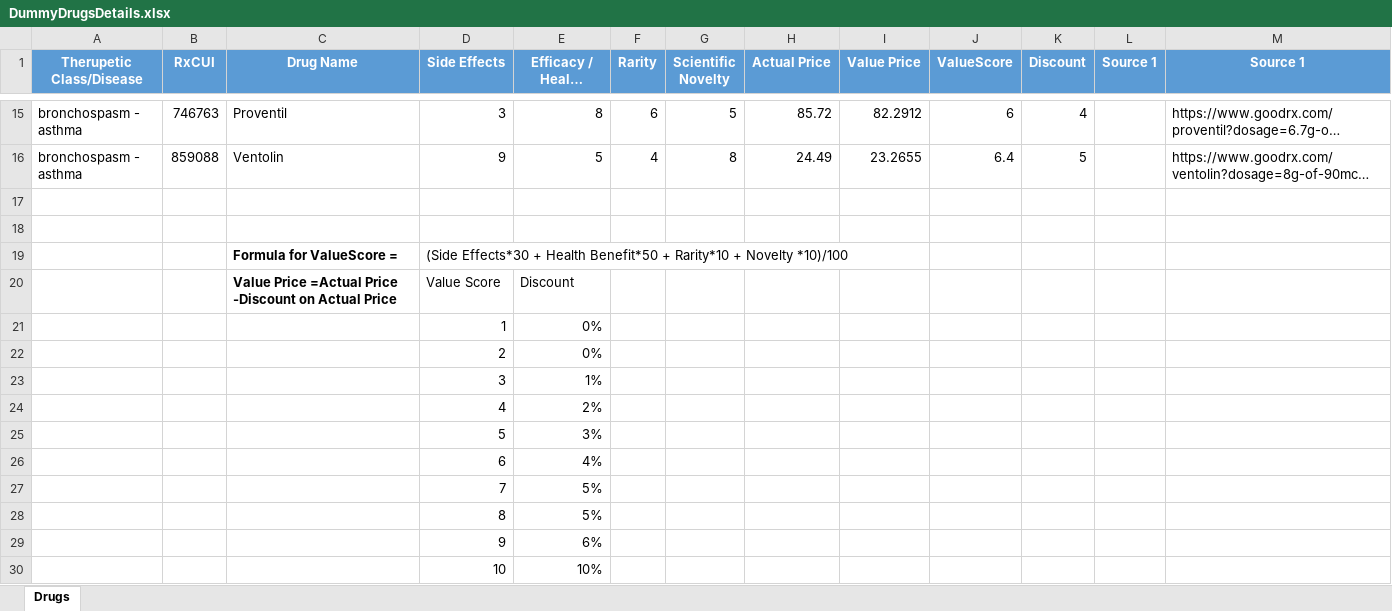
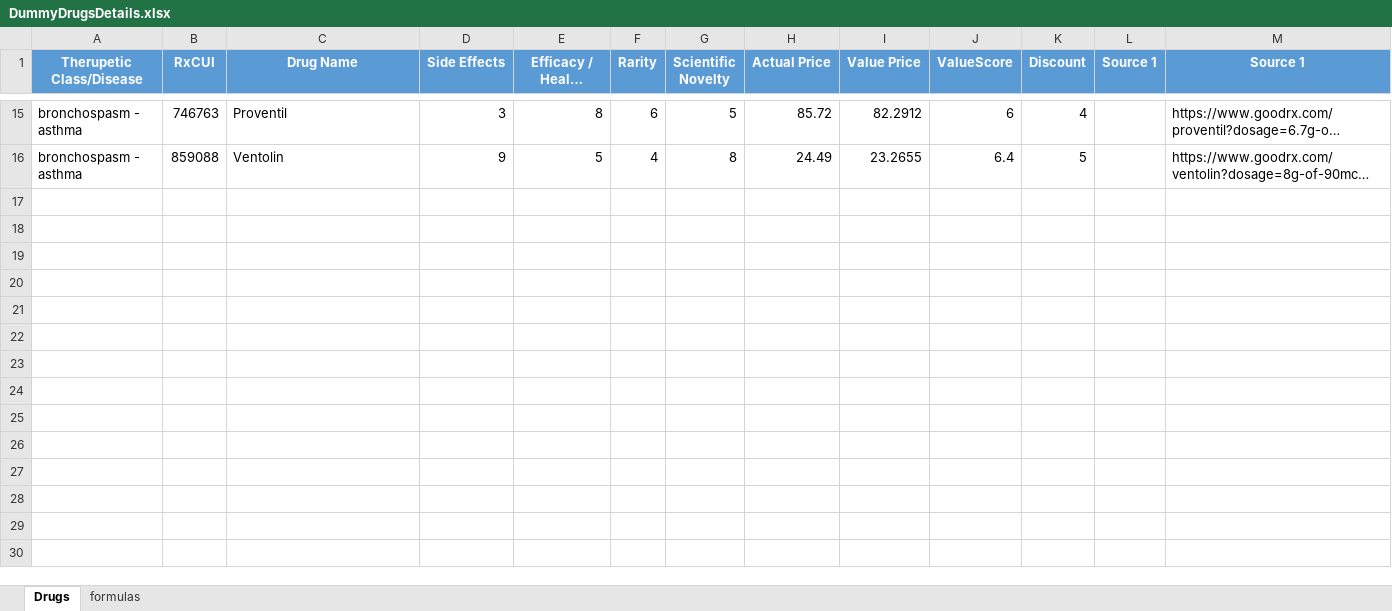
Before and after one commit to satishrana01/drugabacus, an Excel workbook: DummyDrugsDetails.xlsx, sheet Drugs, drawn as a sheet; only a part is shown, gaps mark what is left out; long unchanged cells end in …; values as stored, in another font and other column widths than the file's, no borders; the diff names each change by its address in the sheet, - before the commit and + after, or states it on an @@ line.

```diff
--- a/DummyDrugsDetails.xlsx (sheet Drugs)
+++ b/DummyDrugsDetails.xlsx (sheet Drugs)
+sheet tab: formulas
-row 17: (empty)
-row 18: (empty)
-row 19:  |  | Formula for ValueScore = | (Side Effects*30 + Health Benefit*50 + Rarity*10 + Novelty *10)/100
-row 20:  |  | Value Price =Actual Price -Discount on Actual Price | Value Score | Discount
-row 21:  |  |  | 1 | 0%
-row 22:  |  |  | 2 | 0%
-row 23:  |  |  | 3 | 1%
-row 24:  |  |  | 4 | 2%
-row 25:  |  |  | 5 | 3%
-row 26:  |  |  | 6 | 4%
-row 27:  |  |  | 7 | 5%
-row 28:  |  |  | 8 | 5%
-row 29:  |  |  | 9 | 6%
-row 30:  |  |  | 10 | 10%
```
Also changed, not shown: 2 other files.
